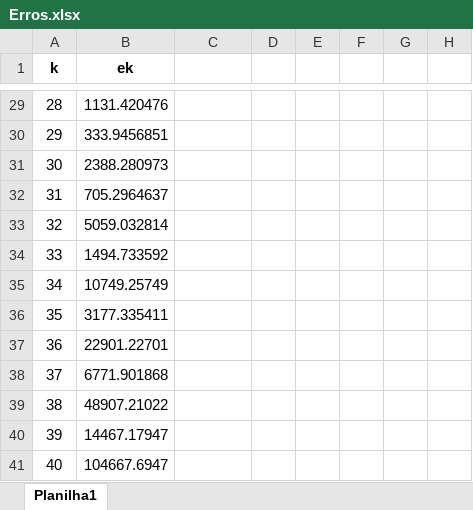
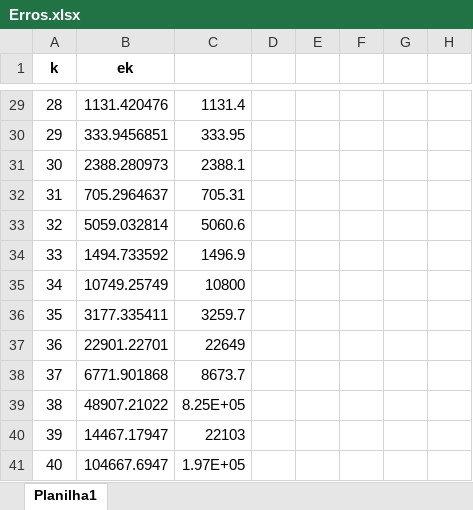
Before and after one commit to mkatsuyuki/Proj2CalculoNumerico, an Excel workbook: Resultados 1/Erros.xlsx, sheet Planilha1, drawn as a sheet; only a part is shown, gaps mark what is left out; values as stored, in another font and other column widths than the file's, no borders; charts and pictures and conditional formats not drawn; the diff covers the shown part only; the diff names each change by its address in the sheet, - before the commit and + after, or states it on an @@ line.

```diff
--- a/Resultados 1/Erros.xlsx (sheet Planilha1)
+++ b/Resultados 1/Erros.xlsx (sheet Planilha1)
-C29: (empty)
+C29: 1131.4
-C30: (empty)
+C30: 333.95
-C31: (empty)
+C31: 2388.1
-C32: (empty)
+C32: 705.31
-C33: (empty)
+C33: 5060.6
-C34: (empty)
+C34: 1496.9
-C35: (empty)
+C35: 10800
-C36: (empty)
+C36: 3259.7
-C37: (empty)
+C37: 22649
-C38: (empty)
+C38: 8673.7
-C39: (empty)
+C39: 8.25E+05
-C40: (empty)
+C40: 22103
-C41: (empty)
+C41: 1.97E+05
```
Also changed, not shown: 1 added row, 1 removed row and 26 edited cells elsewhere in this sheet, charts or pictures.
